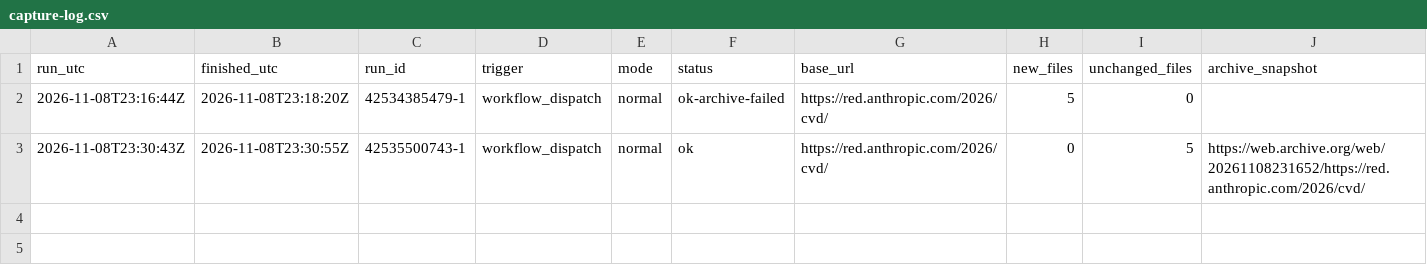
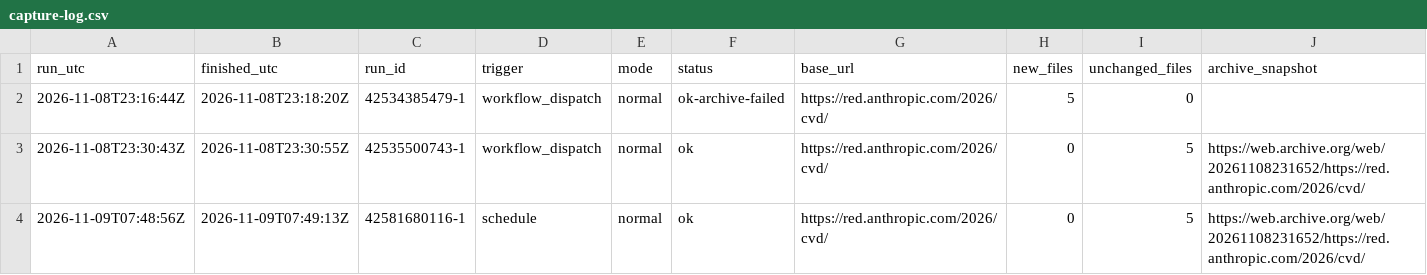
Before and after one commit to vulnerabilities-ai/verifier, a CSV file: captures/capture-log.csv, drawn as a sheet; only a part is shown; rows hold the shown columns only; the diff names each change by its address in the sheet, - before the commit and + after, or states it on an @@ line.

```diff
--- a/captures/capture-log.csv
+++ b/captures/capture-log.csv
+row 4: 2026-11-09T07:48:56Z | 2026-11-09T07:49:13Z | 42581680116-1 | schedule | normal | ok | https://red.anthropic.com/2026/cvd/ | 0 | 5 | https://web.archive.org/web/20261108231652/https://red.anthropic.com/2026/cvd/
```
Also changed, not shown: 2 other files.
